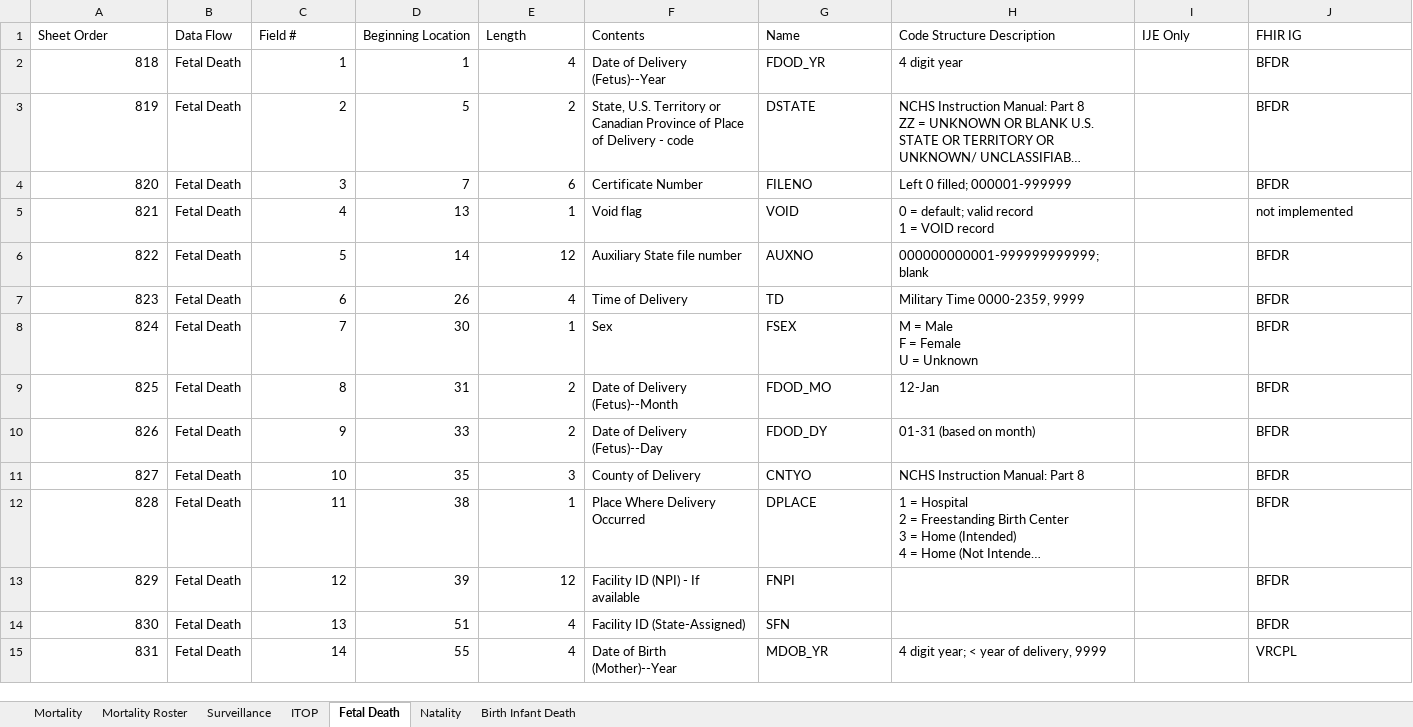
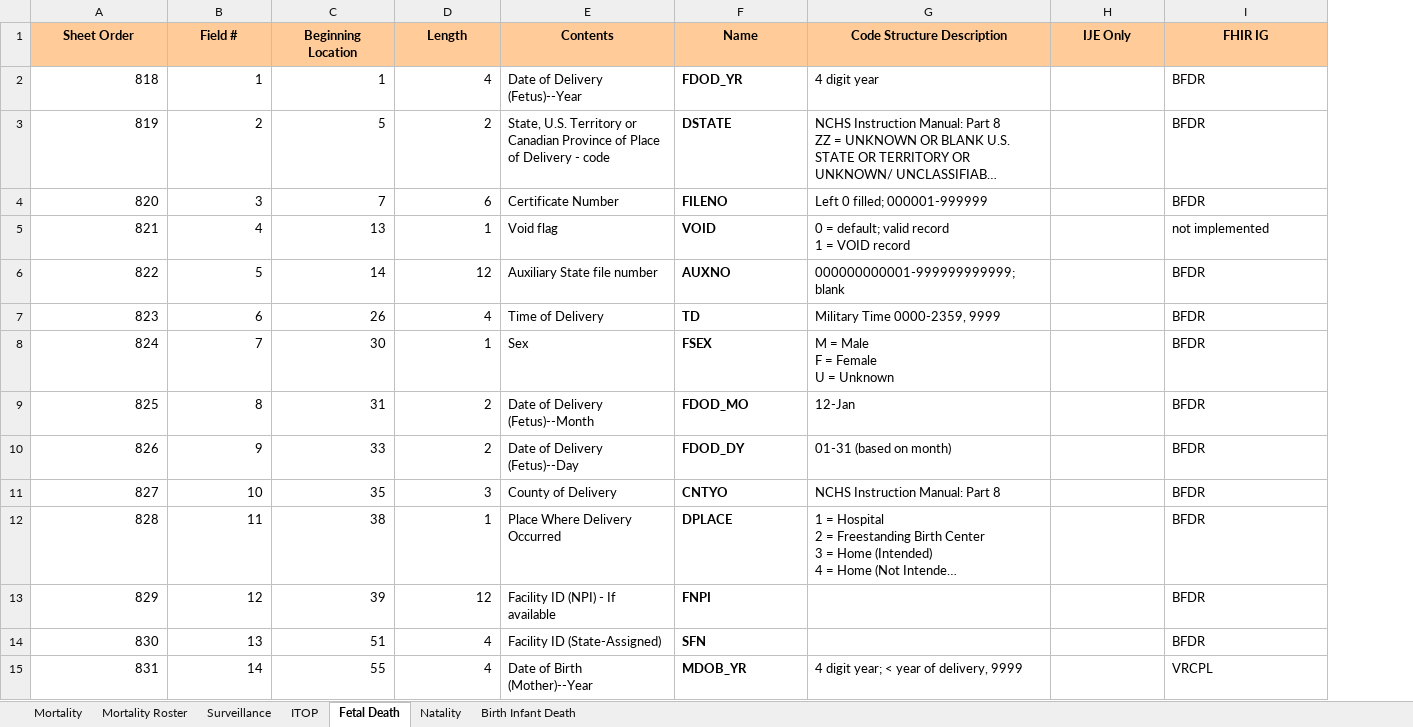
Before and after one commit to HL7/fhir-bfdr, an Excel workbook: input/images/IJE_File_Layouts_Version_2021_FHIR-2023-02-22-All-Combined.xlsx, sheet Fetal Death, drawn as a sheet; only a part is shown; long unchanged cells end in …; values as stored, in another font and other column widths than the file's, no borders; removed rows and columns are numbered as before the commit, all else as after; the diff covers the shown part only; the diff names each change by its address in the sheet, - before the commit and + after, or states it on an @@ line.

```diff
--- a/input/images/IJE_File_Layouts_Version_2021_FHIR-2023-02-22-All-Combined.xlsx (sheet Fetal Death)
+++ b/input/images/IJE_File_Layouts_Version_2021_FHIR-2023-02-22-All-Combined.xlsx (sheet Fetal Death)
-column B (Data Flow), rows 2-15: all Fetal Death
@@ A1 bold: off → on, fill: none → #FFCC99, alignment: left → center @@
@@ B1:I1 bold: off → on, fill: none → #FFCC99, alignment: left → center @@
-F2:F15 bold: off
+F2:F15 bold: on
```
Also changed, not shown: cell formats elsewhere in this sheet, sheet Natality, sheet Birth Infant Death, sheet Mortality, sheet ITOP, sheet Surveillance, sheet Mortality Roster, 3 other files.
